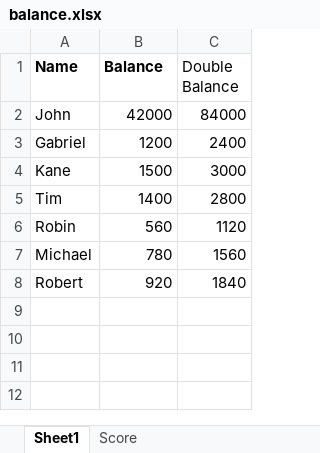
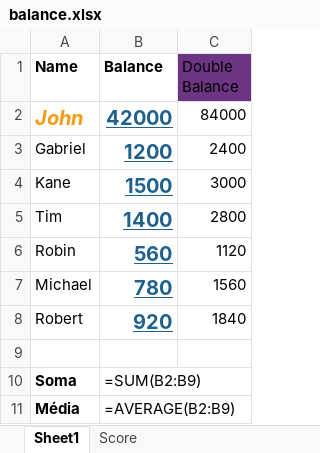
Before and after one commit to gabrielpcavalcanti/Guia-definitivo-do-Python, an Excel workbook: Bibliotecas/openpyxl/balance.xlsx, sheet Sheet1, drawn as a sheet; values as stored, in another font and other column widths than the file's, no borders; formulas without a stored value are shown as written; the diff names each change by its address in the sheet, - before the commit and + after, or states it on an @@ line.

Commit message:
aulas openpyxl

```diff
--- a/Bibliotecas/openpyxl/balance.xlsx (sheet Sheet1)
+++ b/Bibliotecas/openpyxl/balance.xlsx (sheet Sheet1)
-C1 fill: none
+C1 fill: #6C3483
-A2:B2 bold: off
+A2:B2 bold: on, text size: larger
@@ A2 italic: off → on, text colour: black → #F39C12 @@
@@ B2:B8 underline: off → on, text colour: black → #1F618D @@
-B3:B8 bold: off
+B3:B8 bold: on, text size: larger
+row 9: (empty)
+row 10: Soma | =SUM(B2:B9)
+row 11: Média | =AVERAGE(B2:B9)
```
Also changed, not shown: sheet Score, 10 other files.
